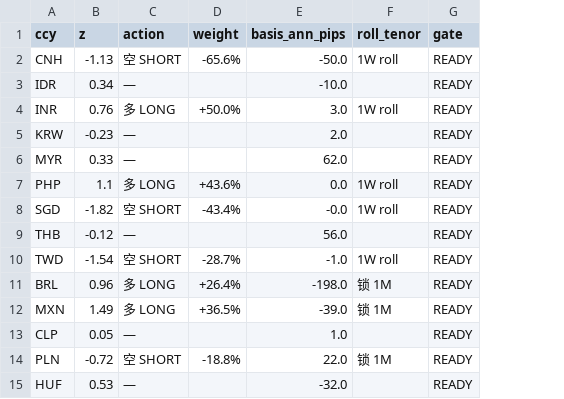
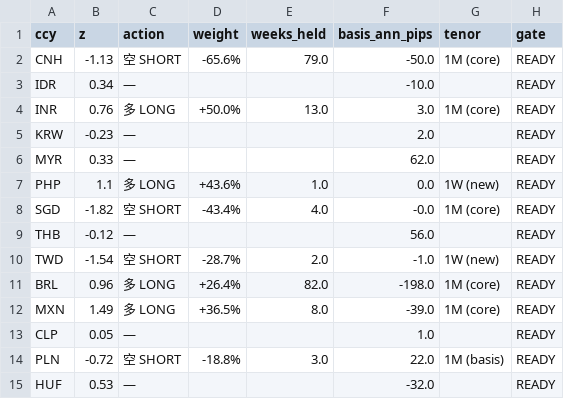
Before and after one commit to JacksonHe-wudi/FX-Signal-Model, a CSV file: analysis/weekly_signal_v2.csv, drawn as a sheet; removed rows and columns are numbered as before the commit, all else as after; the diff names each change by its address in the sheet, - before the commit and + after, or states it on an @@ line.

```diff
--- a/analysis/weekly_signal_v2.csv
+++ b/analysis/weekly_signal_v2.csv
+column E (weeks_held), rows 2-14: 79.0 |  | 13.0 |  |  | 1.0 | 4.0 |  | 2.0 | 82.0 | 8.0 |  | 3.0
-column F (roll_tenor), rows 2-14: 1W roll |  | 1W roll |  |  | 1W roll | 1W roll |  | 1W roll | 锁 1M | 锁 1M |  | 锁 1M
+column G (tenor), rows 2-14: 1M (core) |  | 1M (core) |  |  | 1W (new) | 1M (core) |  | 1W (new) | 1M (core) | 1M (core) |  | 1M (basis)
```
Also changed, not shown: 2 other files.
